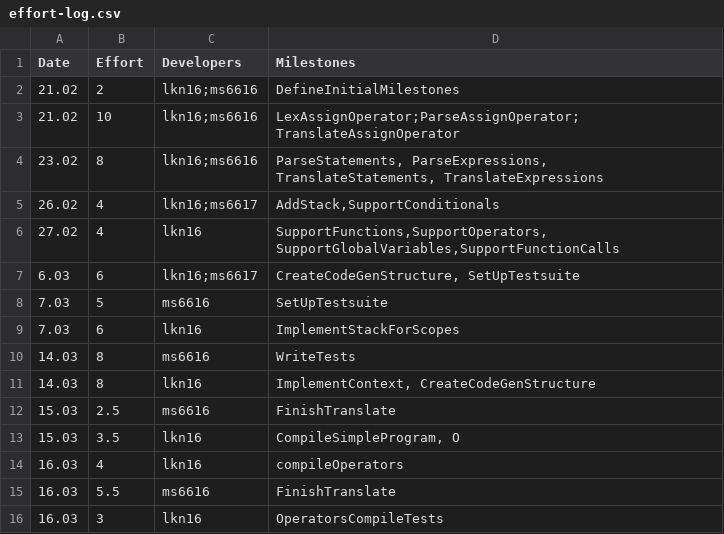
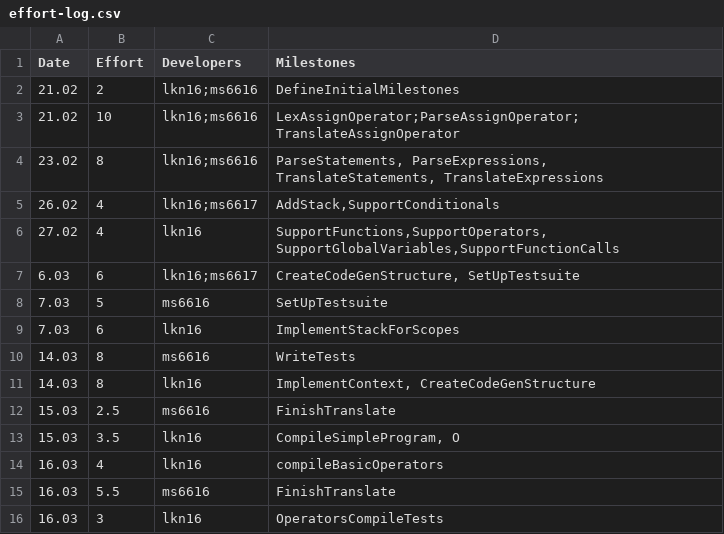
Before and after one commit to kyczawon/c-compiler, a CSV file: management/effort-log.csv, drawn as a sheet.

Commit message:
compile all basic operators

```diff
--- a/management/effort-log.csv
+++ b/management/effort-log.csv
@@ -13,3 +13,3 @@ Date,Effort,Developers,Milestones
 15.03,3.5,lkn16,"CompileSimpleProgram, O"
-16.03,4,lkn16,compileOperators
+16.03,4,lkn16,compileBasicOperators
 16.03,5.5,ms6616,FinishTranslate
```
Also changed, not shown: management/milestones.csv, 1 other file.
